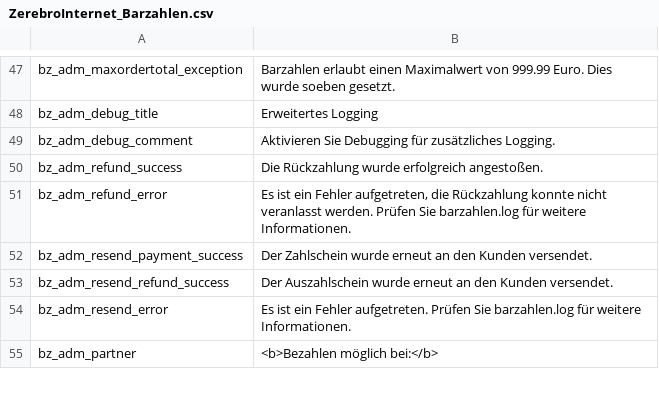
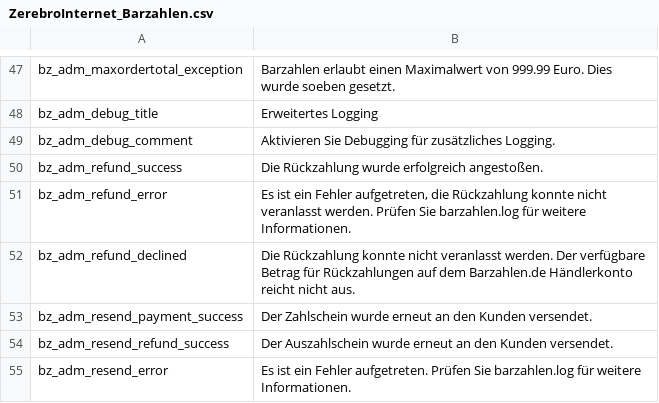
Before and after one commit to viafintech/Barzahlen-Magento, a CSV file: app/locale/de_DE/ZerebroInternet_Barzahlen.csv, drawn as a sheet; only a part is shown, gaps mark what is left out; the shorter side is filled out with more unchanged rows.

```diff
--- a/app/locale/de_DE/ZerebroInternet_Barzahlen.csv
+++ b/app/locale/de_DE/ZerebroInternet_Barzahlen.csv
@@ -51,2 +51,3 @@
 "bz_adm_refund_error", "Es ist ein Fehler aufgetreten, die Rückzahlung konnte nicht veranlasst werden. Prüfen Sie barzahlen.log für weitere Informationen."
+"bz_adm_refund_declined", "Die Rückzahlung konnte nicht veranlasst werden. Der verfügbare Betrag für Rückzahlungen auf dem Barzahlen.de Händlerkonto reicht nicht aus."
 "bz_adm_resend_payment_success", "Der Zahlschein wurde erneut an den Kunden versendet."
```
Also changed, not shown: app/locale/en_US/ZerebroInternet_Barzahlen.csv, 36 other files.
